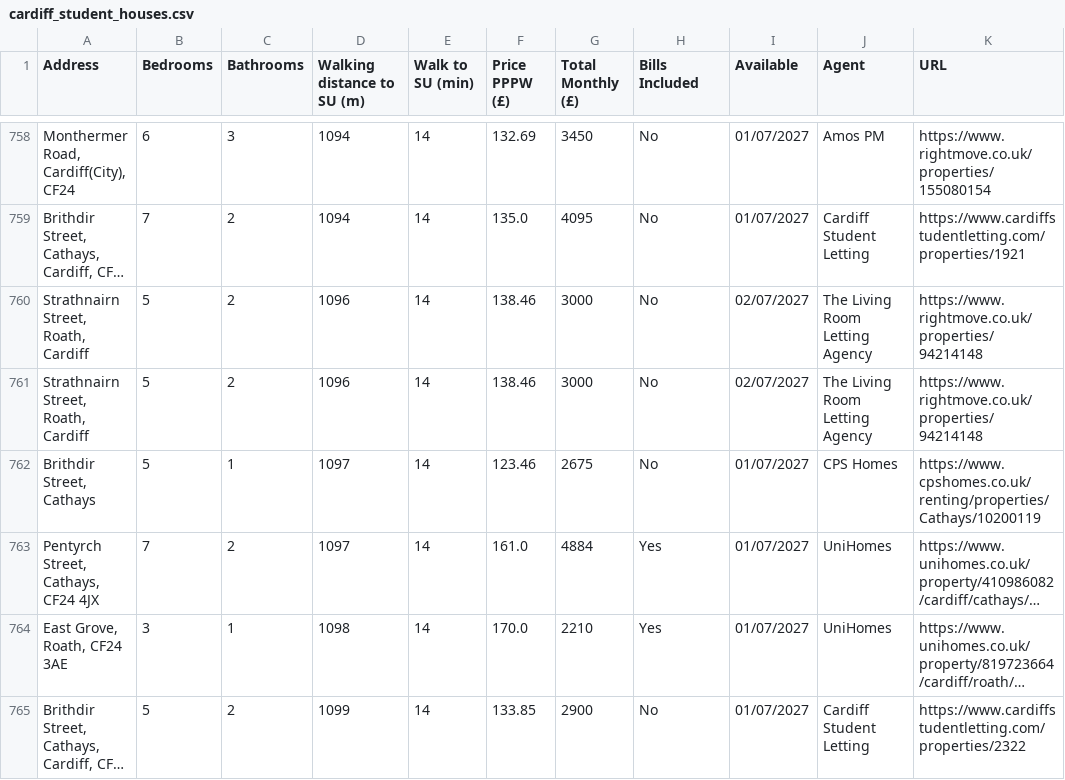
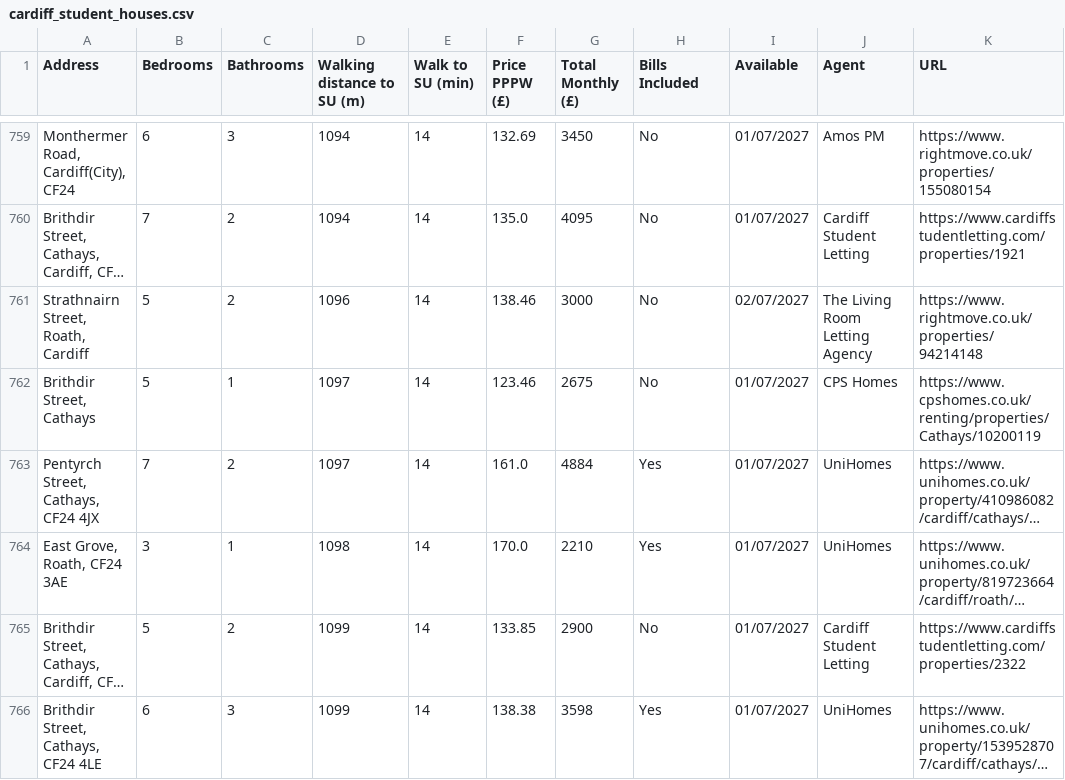
Before and after one commit to 3aks/3aks.github.io, a CSV file: housing/cardiff_student_houses.csv, drawn as a sheet; only a part is shown, gaps mark what is left out; the shorter side is filled out with more unchanged rows; long unchanged cells end in …; removed rows and columns are numbered as before the commit, all else as after; the diff covers the shown part only; the diff names each change by its address in the sheet, - before the commit and + after, or states it on an @@ line.

```diff
--- a/housing/cardiff_student_houses.csv
+++ b/housing/cardiff_student_houses.csv
-row 761: Strathnairn Street, Roath, Cardiff | 5 | 2 | 1096 | 14 | 138.46 | 3000 | No | 02/07/2027 | The Living Room Letting Agency | https://www.rightmove.co.uk/properties/94214148
```
Also changed, not shown: 6 added rows, 7 removed rows, 2 moved rows and 2 edited cells elsewhere in this file, housing/warwick/warwick_student_houses.csv, 2 other files.
